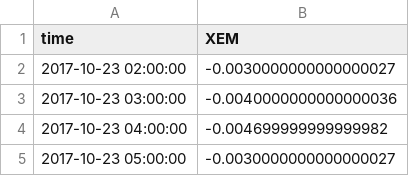
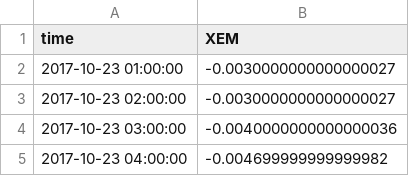
Before and after one commit to litalert/Cryptocurrency_TimeSeries_Analysis, a CSV file: source files/Y_test.csv, drawn as a sheet; only a part is shown; the shorter side is filled out with more unchanged rows.

```diff
--- a/source files/Y_test.csv
+++ b/source files/Y_test.csv
@@ -1,2 +1,3 @@
 time,XEM
+2017-10-23 01:00:00,-0.0030000000000000027
 2017-10-23 02:00:00,-0.0030000000000000027
```
Also changed, not shown: source files/Y_train.csv, 7 other files.
